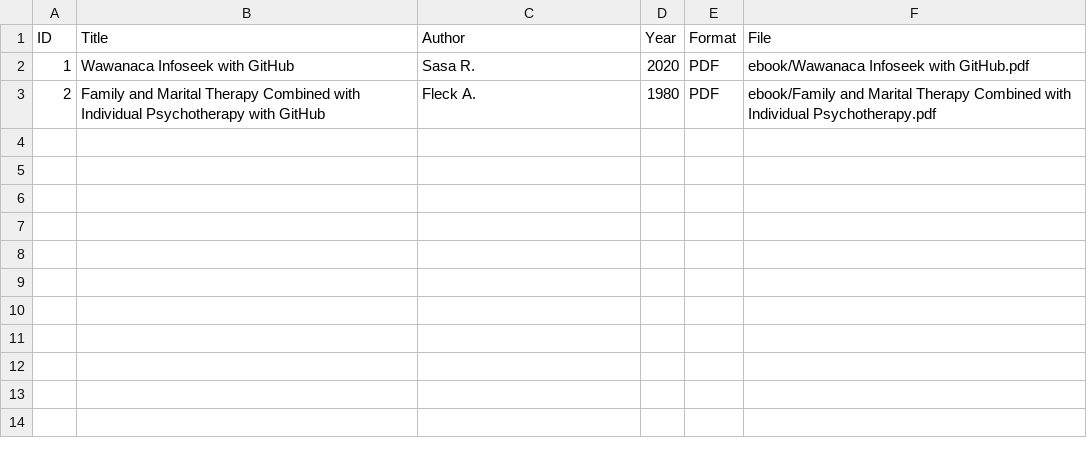
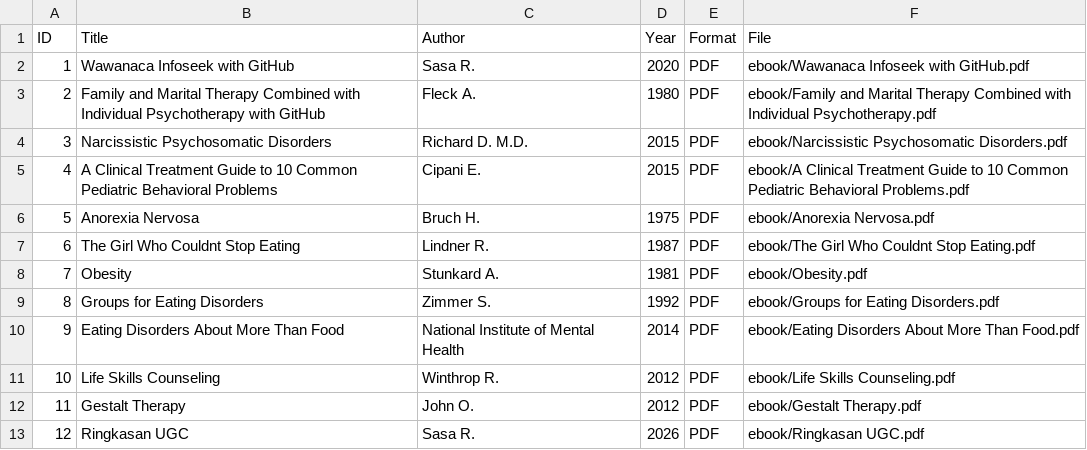
Before and after one commit to rizkinamuasaroh/perpustakaandigital, a CSV file: metadata/metadata.csv, drawn as a sheet; the diff names each change by its address in the sheet, - before the commit and + after, or states it on an @@ line.

Commit message:
Update metadata.csv

```diff
--- a/metadata/metadata.csv
+++ b/metadata/metadata.csv
+row 4: 3 | Narcissistic Psychosomatic Disorders | Richard D. M.D. | 2015 | PDF | ebook/Narcissistic Psychosomatic Disorders.pdf
+row 5: 4 | A Clinical Treatment Guide to 10 Common Pediatric Behavioral Problems | Cipani E. | 2015 | PDF | ebook/A Clinical Treatment Guide to 10 Common Pediatric Behavioral Problems.pdf
+row 6: 5 | Anorexia Nervosa | Bruch H. | 1975 | PDF | ebook/Anorexia Nervosa.pdf
+row 7: 6 | The Girl Who Couldnt Stop Eating | Lindner R. | 1987 | PDF | ebook/The Girl Who Couldnt Stop Eating.pdf
+row 8: 7 | Obesity | Stunkard A. | 1981 | PDF | ebook/Obesity.pdf
+row 9: 8 | Groups for Eating Disorders | Zimmer S. | 1992 | PDF | ebook/Groups for Eating Disorders.pdf
+row 10: 9 | Eating Disorders About More Than Food | National Institute of Mental Health | 2014 | PDF | ebook/Eating Disorders About More Than Food.pdf
+row 11: 10 | Life Skills Counseling | Winthrop R. | 2012 | PDF | ebook/Life Skills Counseling.pdf
+row 12: 11 | Gestalt Therapy | John O. | 2012 | PDF | ebook/Gestalt Therapy.pdf
+row 13: 12 | Ringkasan UGC | Sasa R. | 2026 | PDF | ebook/Ringkasan UGC.pdf
```
